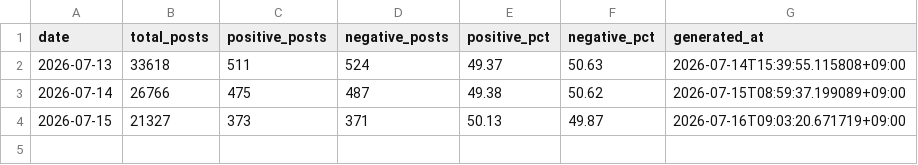
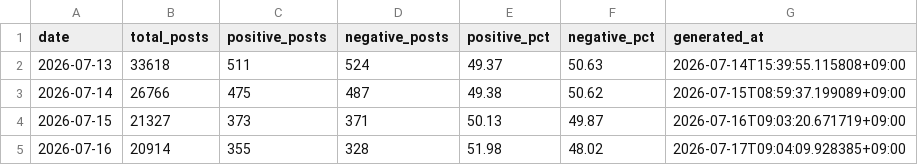
Before and after one commit to jeonwoobin-hue/macro-dashboard, a CSV file: sentiment_history.csv, drawn as a sheet; the diff names each change by its address in the sheet, - before the commit and + after, or states it on an @@ line.

```diff
--- a/sentiment_history.csv
+++ b/sentiment_history.csv
+row 5: 2026-07-16 | 20914 | 355 | 328 | 51.98 | 48.02 | 2026-07-17T09:04:09.928385+09:00
```
Also changed, not shown: 10 other files.
